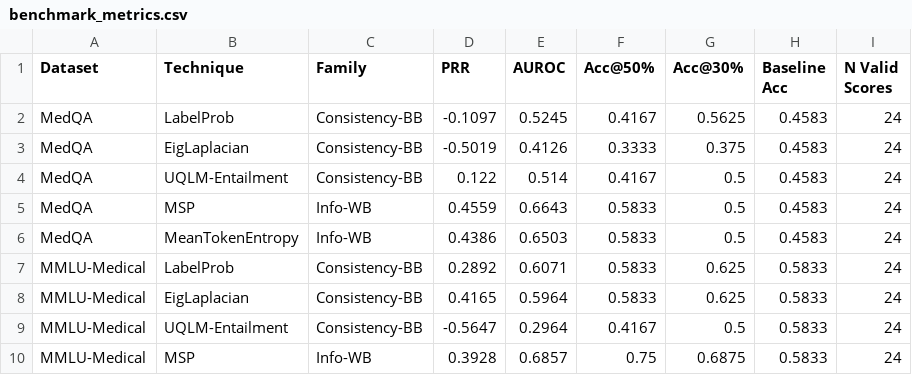
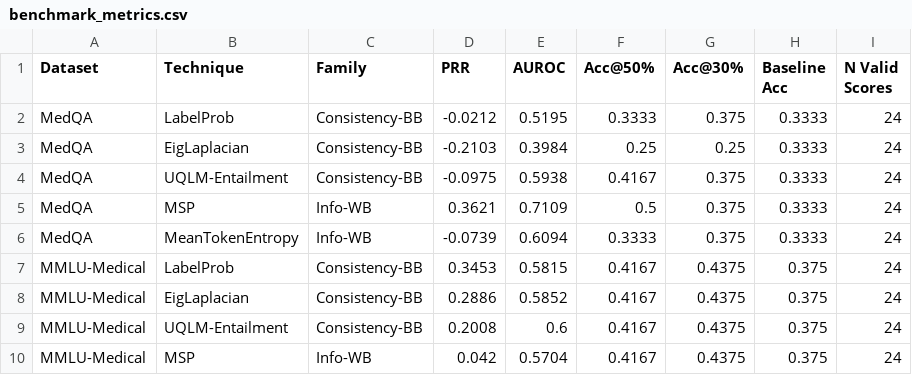
Before and after one commit to miky-alt/UQ-Text-Mining, a CSV file: notebooks/benchmark_results/benchmark_metrics.csv, drawn as a sheet; only a part is shown; the diff covers the shown part only.

```diff
--- a/notebooks/benchmark_results/benchmark_metrics.csv
+++ b/notebooks/benchmark_results/benchmark_metrics.csv
@@ -1,10 +1,10 @@
 Dataset,Technique,Family,PRR,AUROC,Acc@50%,Acc@30%,Baseline Acc,N Valid Scores
-MedQA,LabelProb,Consistency-BB,-0.1097,0.5245,0.4167,0.5625,0.4583,24
-MedQA,EigLaplacian,Consistency-BB,-0.5019,0.4126,0.3333,0.375,0.4583,24
-MedQA,UQLM-Entailment,Consistency-BB,0.122,0.514,0.4167,0.5,0.4583,24
-MedQA,MSP,Info-WB,0.4559,0.6643,0.5833,0.5,0.4583,24
-MedQA,MeanTokenEntropy,Info-WB,0.4386,0.6503,0.5833,0.5,0.4583,24
-MMLU-Medical,LabelProb,Consistency-BB,0.2892,0.6071,0.5833,0.625,0.5833,24
-MMLU-Medical,EigLaplacian,Consistency-BB,0.4165,0.5964,0.5833,0.625,0.5833,24
-MMLU-Medical,UQLM-Entailment,Consistency-BB,-0.5647,0.2964,0.4167,0.5,0.5833,24
-MMLU-Medical,MSP,Info-WB,0.3928,0.6857,0.75,0.6875,0.5833,24
+MedQA,LabelProb,Consistency-BB,-0.0212,0.5195,0.3333,0.375,0.3333,24
+MedQA,EigLaplacian,Consistency-BB,-0.2103,0.3984,0.25,0.25,0.3333,24
+MedQA,UQLM-Entailment,Consistency-BB,-0.0975,0.5938,0.4167,0.375,0.3333,24
+MedQA,MSP,Info-WB,0.3621,0.7109,0.5,0.375,0.3333,24
+MedQA,MeanTokenEntropy,Info-WB,-0.0739,0.6094,0.3333,0.375,0.3333,24
+MMLU-Medical,LabelProb,Consistency-BB,0.3453,0.5815,0.4167,0.4375,0.375,24
+MMLU-Medical,EigLaplacian,Consistency-BB,0.2886,0.5852,0.4167,0.4375,0.375,24
+MMLU-Medical,UQLM-Entailment,Consistency-BB,0.2008,0.6,0.4167,0.4375,0.375,24
+MMLU-Medical,MSP,Info-WB,0.042,0.5704,0.4167,0.4375,0.375,24
```
Also changed, not shown: 29 edited cells elsewhere in this file, notebooks/benchmark_results/benchmark_raw.csv, 8 other files.
